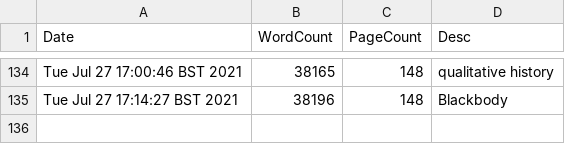
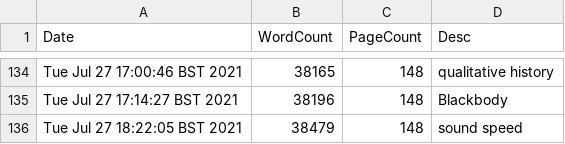
Before and after one commit to pc559/thesis, a CSV file: word_counts.csv, drawn as a sheet; only a part is shown, gaps mark what is left out; the diff names each change by its address in the sheet, - before the commit and + after, or states it on an @@ line.

Commit message:
sound speed

```diff
--- a/word_counts.csv
+++ b/word_counts.csv
+row 136: Tue Jul 27 18:22:05 BST 2021 | 38479 | 148 | sound speed
```
Also changed, not shown: 4 other files.
